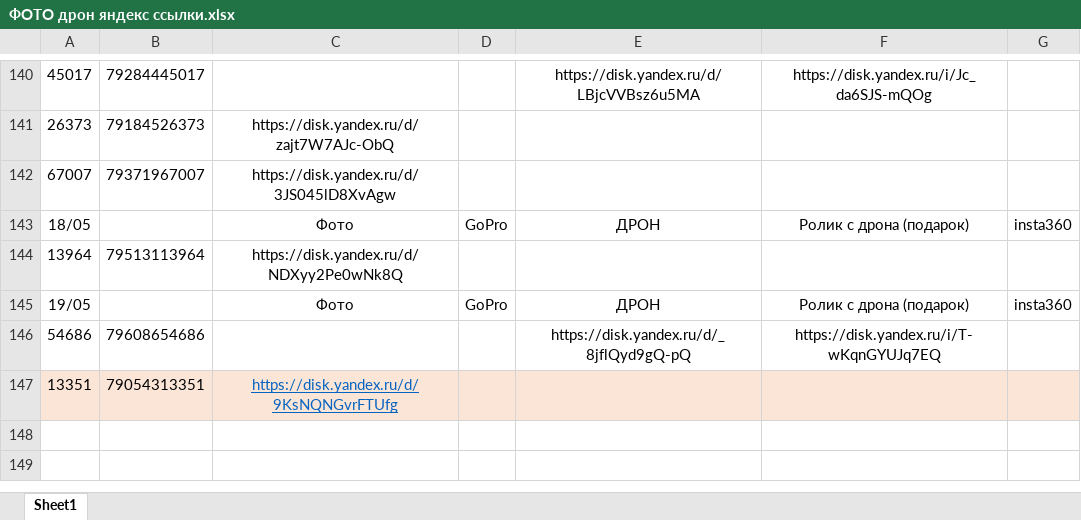
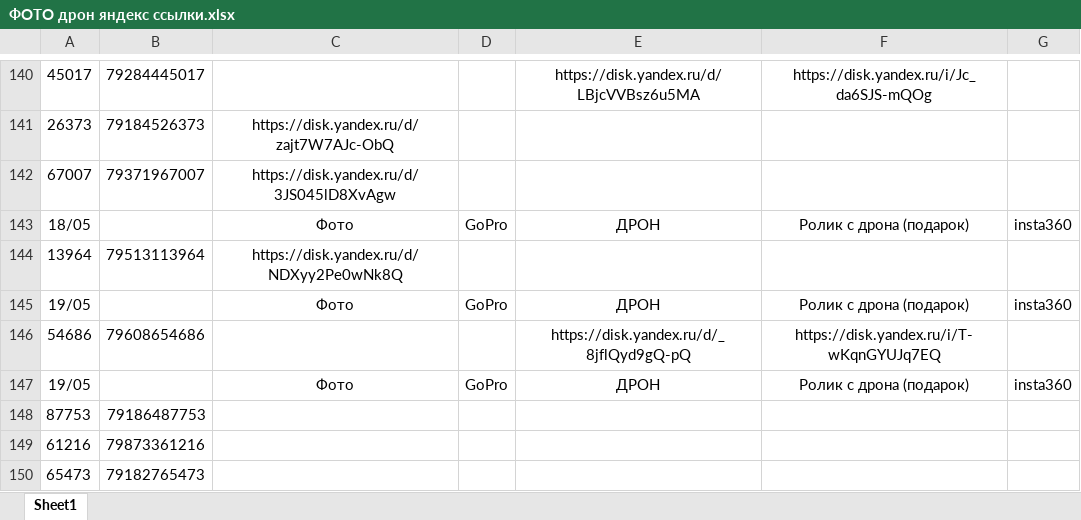
Before and after one commit to janasasha07-collab/photo, an Excel workbook: ФОТО дрон яндекс ссылки.xlsx, sheet Sheet1, drawn as a sheet; only a part is shown, gaps mark what is left out; values as stored, in another font and other column widths than the file's, no borders; removed rows and columns are numbered as before the commit, all else as after; the diff names each change by its address in the sheet, - before the commit and + after, or states it on an @@ line.

Commit message:
Add files via upload

```diff
--- a/ФОТО дрон яндекс ссылки.xlsx (sheet Sheet1)
+++ b/ФОТО дрон яндекс ссылки.xlsx (sheet Sheet1)
-row 147: 13351 | 79054313351 | https://disk.yandex.ru/d/9KsNQNGvrFTUfg
+row 147: 19/05 |  | Фото | GoPro | ДРОН | Ролик с дрона (подарок) | insta360
+row 148: 87753 | 79186487753
+row 149: 61216 | 79873361216
+row 150: 65473 | 79182765473
```
